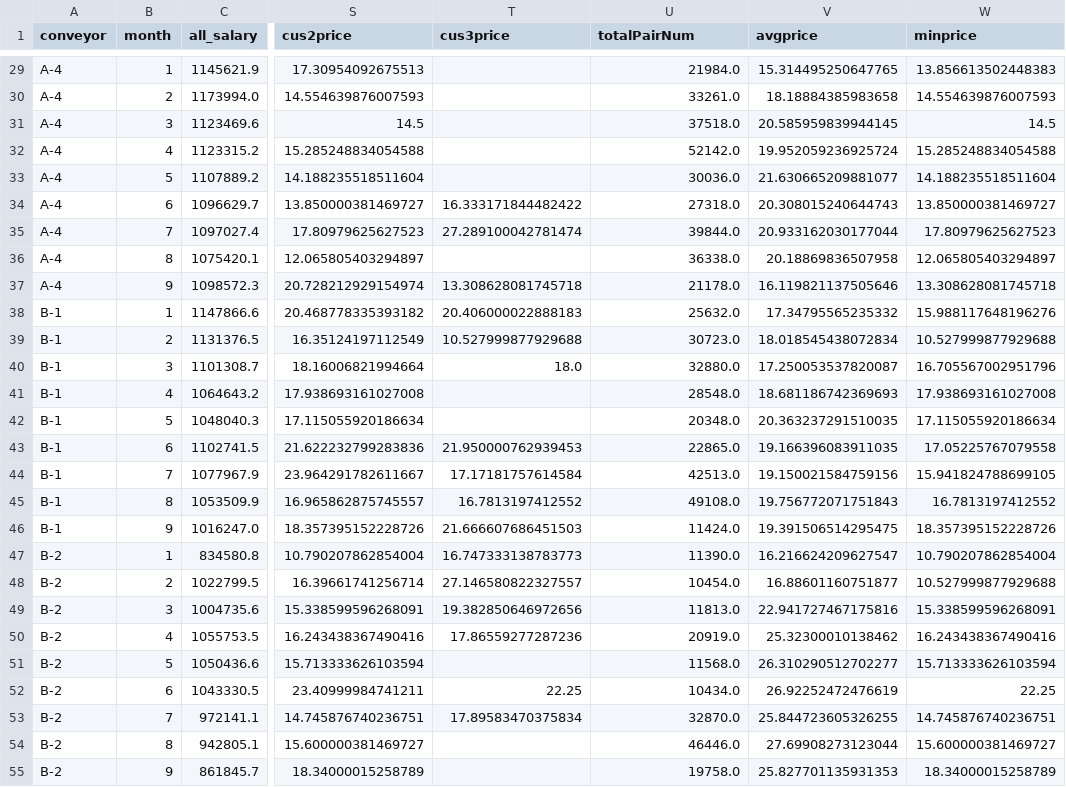
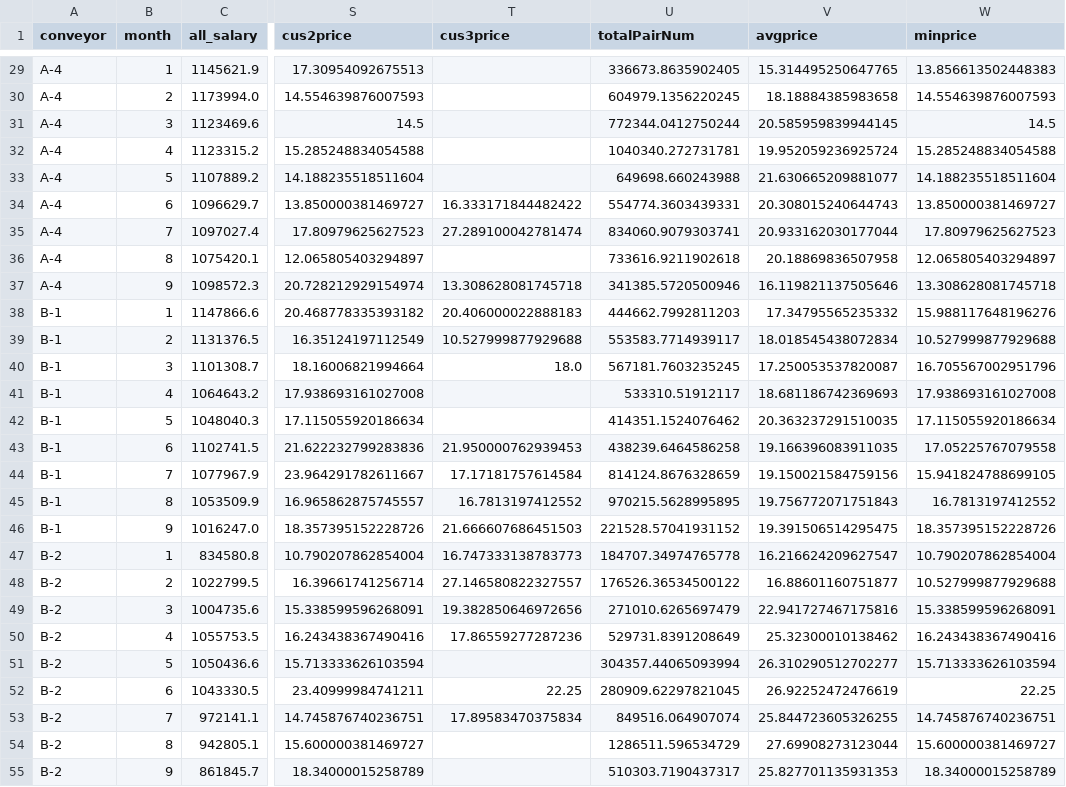
Before and after one commit to xolyn/labor_audit, a CSV file: LingyuZhou/FA24/shoeData/wages_extend_month.csv, drawn as a sheet; only a part is shown, gaps mark what is left out; the diff covers the shown part only; the diff names each change by its address in the sheet, - before the commit and + after, or states it on an @@ line.

```diff
--- a/LingyuZhou/FA24/shoeData/wages_extend_month.csv
+++ b/LingyuZhou/FA24/shoeData/wages_extend_month.csv
-U29 (totalPairNum): 21984.0
+U29 (totalPairNum): 336673.8635902405
-U30 (totalPairNum): 33261.0
+U30 (totalPairNum): 604979.1356220245
-U31 (totalPairNum): 37518.0
+U31 (totalPairNum): 772344.0412750244
-U32 (totalPairNum): 52142.0
+U32 (totalPairNum): 1040340.272731781
-U33 (totalPairNum): 30036.0
+U33 (totalPairNum): 649698.660243988
-U34 (totalPairNum): 27318.0
+U34 (totalPairNum): 554774.3603439331
-U35 (totalPairNum): 39844.0
+U35 (totalPairNum): 834060.9079303741
-U36 (totalPairNum): 36338.0
+U36 (totalPairNum): 733616.9211902618
-U37 (totalPairNum): 21178.0
+U37 (totalPairNum): 341385.5720500946
-U38 (totalPairNum): 25632.0
+U38 (totalPairNum): 444662.7992811203
-U39 (totalPairNum): 30723.0
+U39 (totalPairNum): 553583.7714939117
-U40 (totalPairNum): 32880.0
+U40 (totalPairNum): 567181.7603235245
-U41 (totalPairNum): 28548.0
+U41 (totalPairNum): 533310.51912117
-U42 (totalPairNum): 20348.0
+U42 (totalPairNum): 414351.1524076462
-U43 (totalPairNum): 22865.0
+U43 (totalPairNum): 438239.6464586258
-U44 (totalPairNum): 42513.0
+U44 (totalPairNum): 814124.8676328659
-U45 (totalPairNum): 49108.0
+U45 (totalPairNum): 970215.5628995895
-U46 (totalPairNum): 11424.0
+U46 (totalPairNum): 221528.57041931152
-U47 (totalPairNum): 11390.0
+U47 (totalPairNum): 184707.34974765778
-U48 (totalPairNum): 10454.0
+U48 (totalPairNum): 176526.36534500122
-U49 (totalPairNum): 11813.0
+U49 (totalPairNum): 271010.6265697479
-U50 (totalPairNum): 20919.0
+U50 (totalPairNum): 529731.8391208649
-U51 (totalPairNum): 11568.0
+U51 (totalPairNum): 304357.44065093994
-U52 (totalPairNum): 10434.0
+U52 (totalPairNum): 280909.62297821045
-U53 (totalPairNum): 32870.0
+U53 (totalPairNum): 849516.064907074
-U54 (totalPairNum): 46446.0
+U54 (totalPairNum): 1286511.596534729
-U55 (totalPairNum): 19758.0
+U55 (totalPairNum): 510303.7190437317
```
Also changed, not shown: 100 edited cells elsewhere in this file, LingyuZhou/FA24/shoeData/wages_charge_month.csv, 5 other files.
